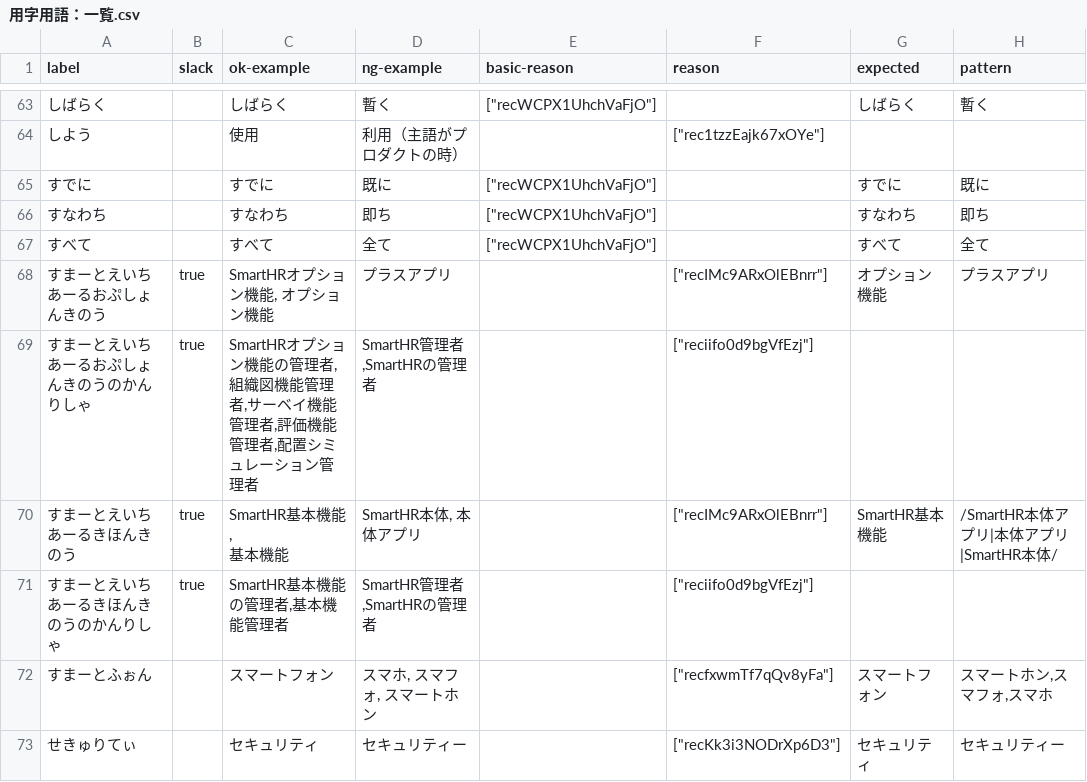
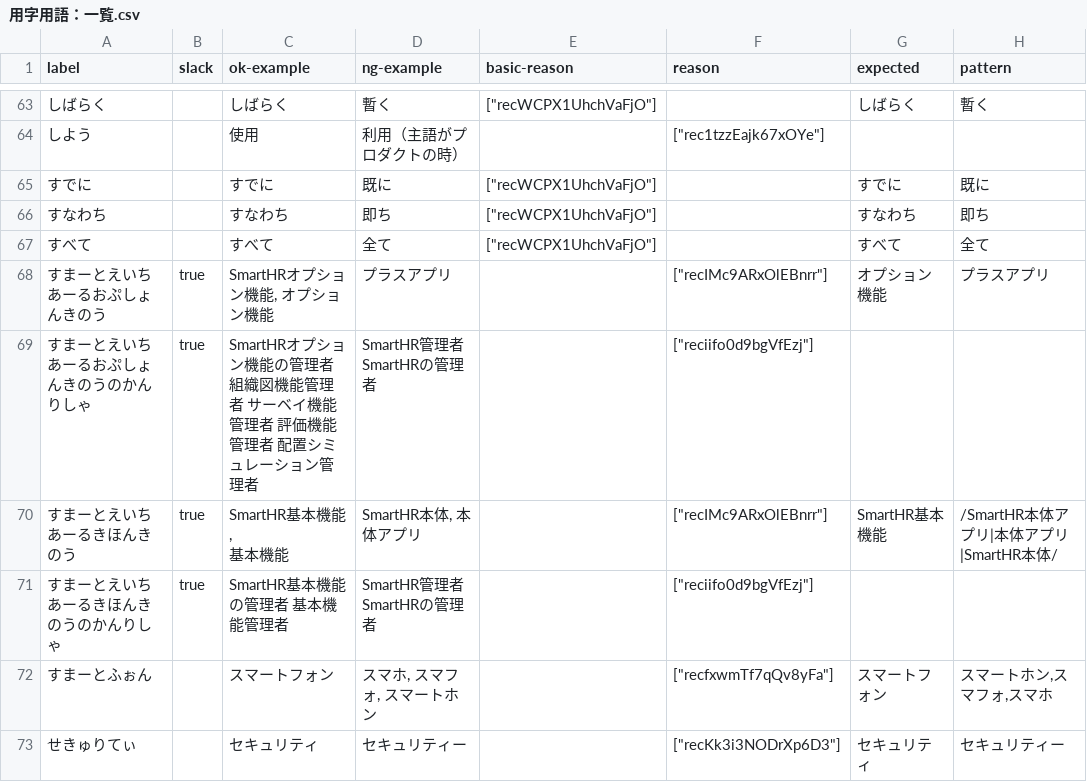
Before and after one commit to kufu/smarthr-design-system, a CSV file: static/csv/用字用語：一覧.csv, drawn as a sheet; only a part is shown, gaps mark what is left out; the diff names each change by its address in the sheet, - before the commit and + after, or states it on an @@ line.

```diff
--- a/static/csv/用字用語：一覧.csv
+++ b/static/csv/用字用語：一覧.csv
-C69 (ok-example): …の管理者,組織図機能管理者,サーベイ機能管理者,評価機能管理者,配置シミ…
+C69 (ok-example): …の管理者 組織図機能管理者 サーベイ機能管理者 評価機能管理者 配置シミ…
-D69 (ng-example): SmartHR管理者,SmartHRの管理者
+D69 (ng-example): SmartHR管理者 SmartHRの管理者
-C71 (ok-example): SmartHR基本機能の管理者,基本機能管理者
+C71 (ok-example): SmartHR基本機能の管理者 基本機能管理者
-D71 (ng-example): SmartHR管理者,SmartHRの管理者
+D71 (ng-example): SmartHR管理者 SmartHRの管理者
```
Also changed, not shown: 1 other file.
